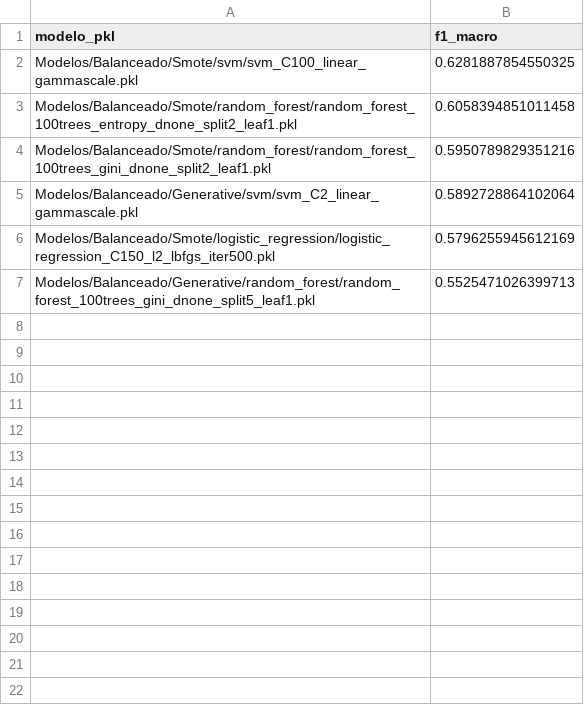
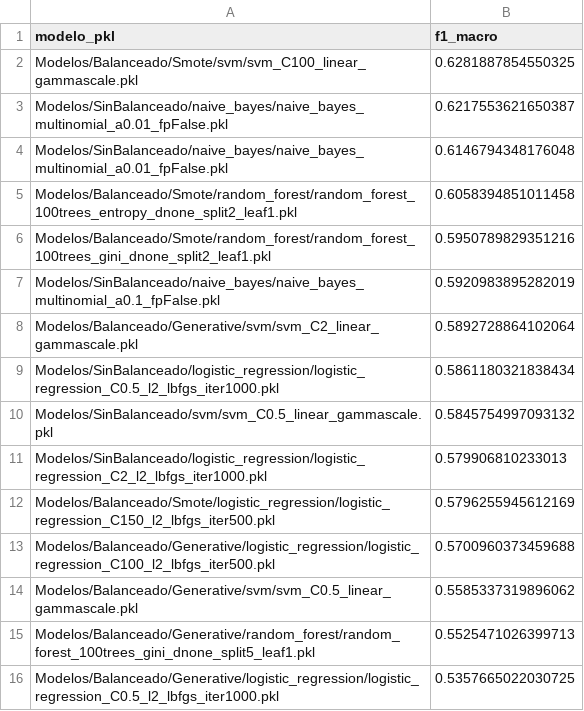
Before and after one commit to danitalmaci/SAD_ProyectoBumble, a CSV file: clasificacion/ResultadosTest/historial_test.csv, drawn as a sheet.

Commit message:
pruebas clasificacion

```diff
--- a/clasificacion/ResultadosTest/historial_test.csv
+++ b/clasificacion/ResultadosTest/historial_test.csv
@@ -2,6 +2,15 @@ modelo_pkl,f1_macro
 Modelos/Balanceado/Smote/svm/svm_C100_linear_gammascale.pkl,0.6281887854550325
+Modelos/SinBalanceado/naive_bayes/naive_bayes_multinomial_a0.01_fpFalse.pkl,0.6217553621650387
+Modelos/SinBalanceado/naive_bayes/naive_bayes_multinomial_a0.01_fpFalse.pkl,0.6146794348176048
 Modelos/Balanceado/Smote/random_forest/random_forest_100trees_entropy_dnone_split2_leaf1.pkl,0.6058394851011458
 Modelos/Balanceado/Smote/random_forest/random_forest_100trees_gini_dnone_split2_leaf1.pkl,0.5950789829351216
+Modelos/SinBalanceado/naive_bayes/naive_bayes_multinomial_a0.1_fpFalse.pkl,0.5920983895282019
 Modelos/Balanceado/Generative/svm/svm_C2_linear_gammascale.pkl,0.5892728864102064
+Modelos/SinBalanceado/logistic_regression/logistic_regression_C0.5_l2_lbfgs_iter1000.pkl,0.5861180321838434
+Modelos/SinBalanceado/svm/svm_C0.5_linear_gammascale.pkl,0.5845754997093132
+Modelos/SinBalanceado/logistic_regression/logistic_regression_C2_l2_lbfgs_iter1000.pkl,0.579906810233013
 Modelos/Balanceado/Smote/logistic_regression/logistic_regression_C150_l2_lbfgs_iter500.pkl,0.5796255945612169
+Modelos/Balanceado/Generative/logistic_regression/logistic_regression_C100_l2_lbfgs_iter500.pkl,0.5700960373459688
+Modelos/Balanceado/Generative/svm/svm_C0.5_linear_gammascale.pkl,0.5585337319896062
 Modelos/Balanceado/Generative/random_forest/random_forest_100trees_gini_dnone_split5_leaf1.pkl,0.5525471026399713
+Modelos/Balanceado/Generative/logistic_regression/logistic_regression_C0.5_l2_lbfgs_iter1000.pkl,0.5357665022030725
```
Also changed, not shown: clasificacion/ResultadosTest/predicciones1.csv, 3 other files.
